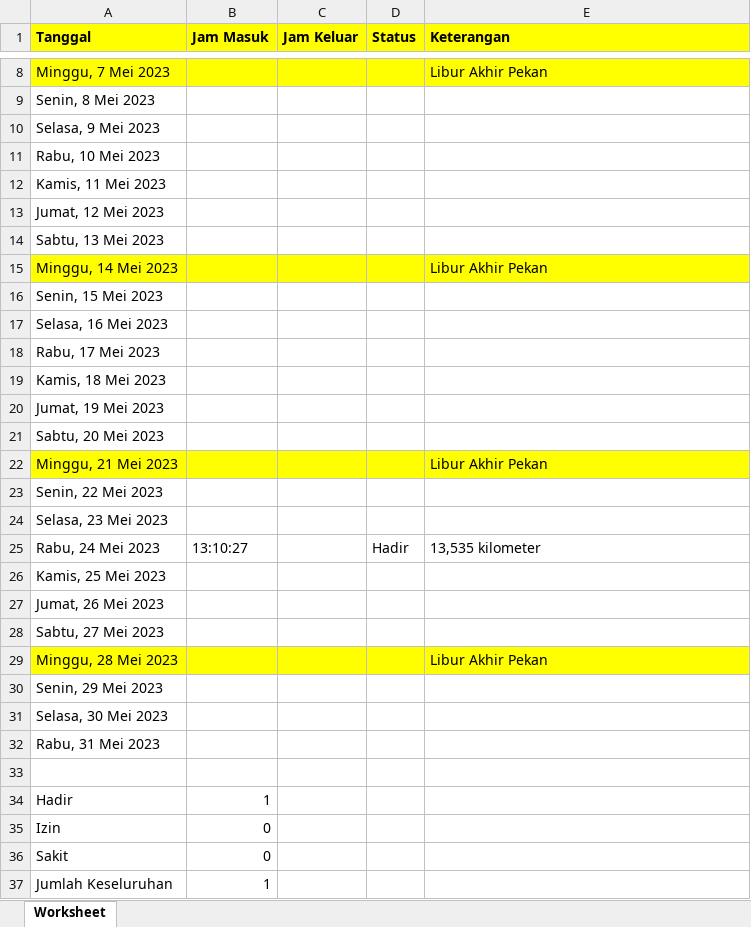
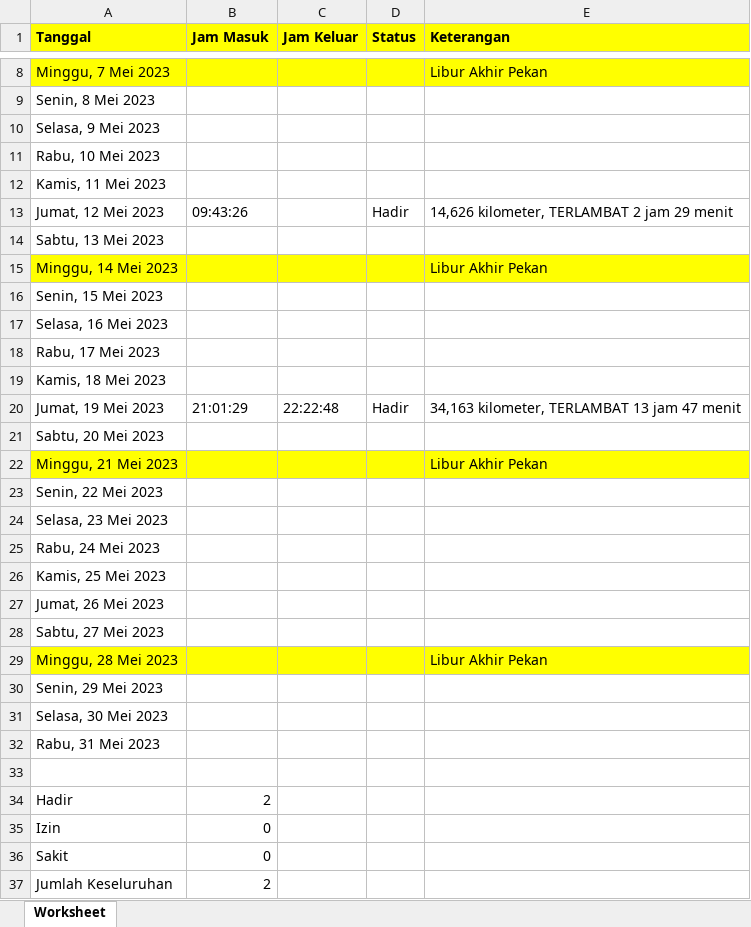
Before and after one commit to rayyarr/presensi, an Excel workbook: rekap_presensi.xlsx, sheet Worksheet, drawn as a sheet; only a part is shown, gaps mark what is left out; values as stored, in another font and other column widths than the file's, no borders; the diff names each change by its address in the sheet, - before the commit and + after, or states it on an @@ line.

Commit message:
Memperbarui ekspor excel untuk admin dan pengguna

```diff
--- a/rekap_presensi.xlsx (sheet Worksheet)
+++ b/rekap_presensi.xlsx (sheet Worksheet)
-B13 (Jam Masuk): (empty)
+B13 (Jam Masuk): 09:43:26
-D13 (Status): (empty)
+D13 (Status): Hadir
-E13 (Keterangan): (empty)
+E13 (Keterangan): 14,626 kilometer, TERLAMBAT 2 jam 29 menit
-B20 (Jam Masuk): (empty)
+B20 (Jam Masuk): 21:01:29
-C20 (Jam Keluar): (empty)
+C20 (Jam Keluar): 22:22:48
-D20 (Status): (empty)
+D20 (Status): Hadir
-E20 (Keterangan): (empty)
+E20 (Keterangan): 34,163 kilometer, TERLAMBAT 13 jam 47 menit
-B25 (Jam Masuk): 13:10:27
+B25 (Jam Masuk): (empty)
-D25 (Status): Hadir
+D25 (Status): (empty)
-E25 (Keterangan): 13,535 kilometer
+E25 (Keterangan): (empty)
-B34 (Jam Masuk): 1
+B34 (Jam Masuk): 2
-B37 (Jam Masuk): 1
+B37 (Jam Masuk): 2
```
Also changed, not shown: 3 other files.
